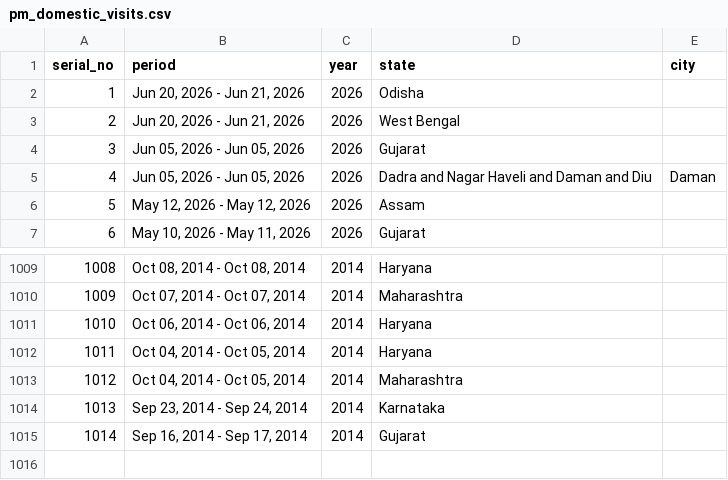
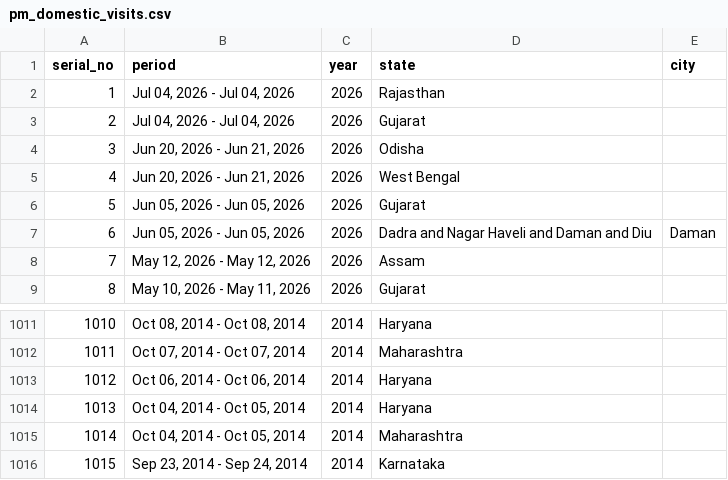
Before and after one commit to architmeta/india-pm-modi-visits-domestic, a CSV file: pm_domestic_visits.csv, drawn as a sheet; only a part is shown, gaps mark what is left out; removed rows and columns are numbered as before the commit, all else as after; the diff names each change by its address in the sheet, - before the commit and + after, or states it on an @@ line.

```diff
--- a/pm_domestic_visits.csv
+++ b/pm_domestic_visits.csv
+row 2: 1 | Jul 04, 2026 - Jul 04, 2026 | 2026 | Rajasthan
+row 3: 2 | Jul 04, 2026 - Jul 04, 2026 | 2026 | Gujarat
@@ column A (serial_no) renumbered between rows 4 and 1016 @@
-row 1015: 1014 | Sep 16, 2014 - Sep 17, 2014 | 2014 | Gujarat
```
